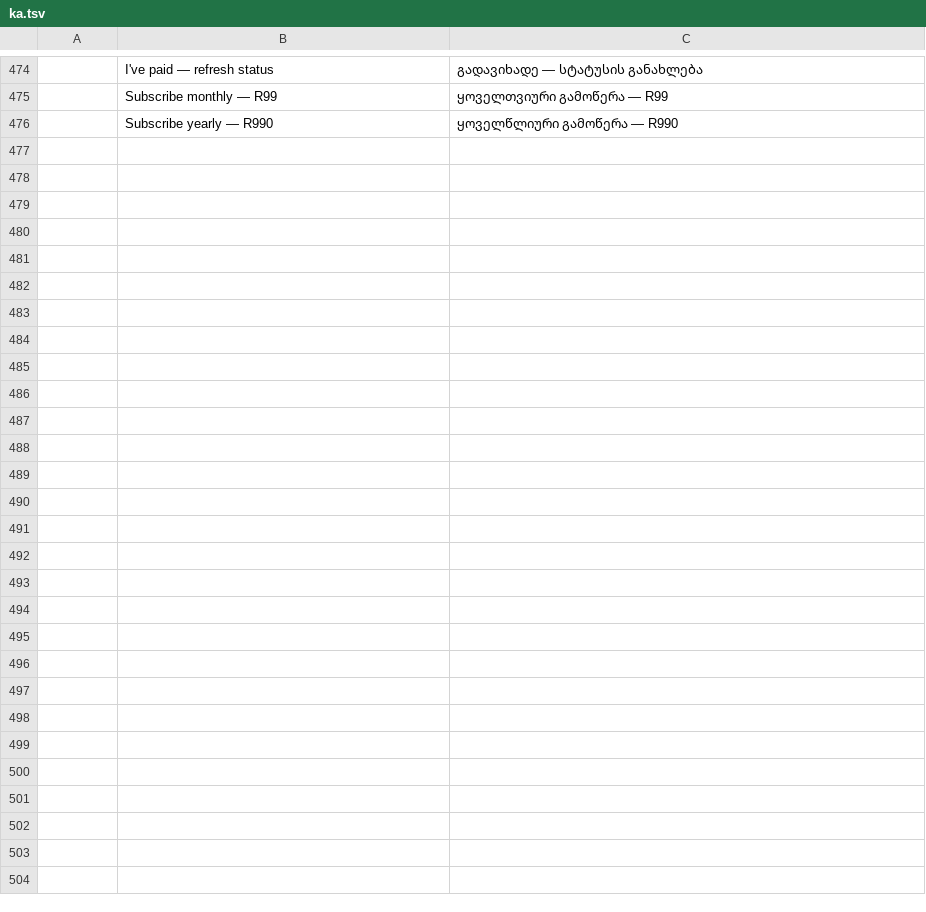
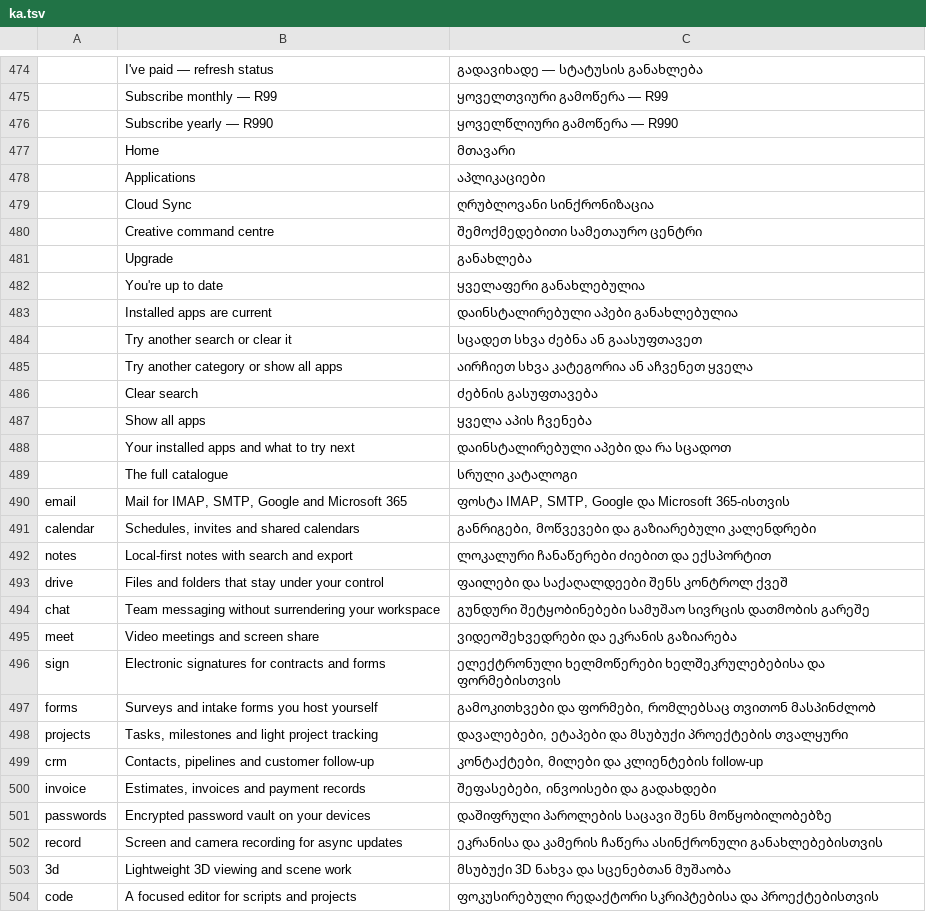
Before and after one commit to iCreativate/icreate-launcher, a TSV file: crates/ui-egui/src/i18n/ka.tsv, drawn as a sheet; only a part is shown, gaps mark what is left out; the diff names each change by its address in the sheet, - before the commit and + after, or states it on an @@ line.

```diff
--- a/crates/ui-egui/src/i18n/ka.tsv
+++ b/crates/ui-egui/src/i18n/ka.tsv
+row 477:  | Home | მთავარი
+row 478:  | Applications | აპლიკაციები
+row 479:  | Cloud Sync | ღრუბლოვანი სინქრონიზაცია
+row 480:  | Creative command centre | შემოქმედებითი სამეთაურო ცენტრი
+row 481:  | Upgrade | განახლება
+row 482:  | You're up to date | ყველაფერი განახლებულია
+row 483:  | Installed apps are current | დაინსტალირებული აპები განახლებულია
+row 484:  | Try another search or clear it | სცადეთ სხვა ძებნა ან გაასუფთავეთ
+row 485:  | Try another category or show all apps | აირჩიეთ სხვა კატეგორია ან აჩვენეთ ყველა
+row 486:  | Clear search | ძებნის გასუფთავება
+row 487:  | Show all apps | ყველა აპის ჩვენება
+row 488:  | Your installed apps and what to try next | დაინსტალირებული აპები და რა სცადოთ
+row 489:  | The full catalogue | სრული კატალოგი
+row 490: email | Mail for IMAP, SMTP, Google and Microsoft 365 | ფოსტა IMAP, SMTP, Google და Microsoft 365-ისთვის
+row 491: calendar | Schedules, invites and shared calendars | განრიგები, მოწვევები და გაზიარებული კალენდრები
+row 492: notes | Local-first notes with search and export | ლოკალური ჩანაწერები ძიებით და ექსპორტით
+row 493: drive | Files and folders that stay under your control | ფაილები და საქაღალდეები შენს კონტროლ ქვეშ
+row 494: chat | Team messaging without surrendering your workspace | გუნდური შეტყობინებები სამუშაო სივრცის დათმობის გარეშე
+row 495: meet | Video meetings and screen share | ვიდეოშეხვედრები და ეკრანის გაზიარება
+row 496: sign | Electronic signatures for contracts and forms | ელექტრონული ხელმოწერები ხელშეკრულებებისა და ფორმებისთვის
+row 497: forms | Surveys and intake forms you host yourself | გამოკითხვები და ფორმები, რომლებსაც თვითონ მასპინძლობ
+row 498: projects | Tasks, milestones and light project tracking | დავალებები, ეტაპები და მსუბუქი პროექტების თვალყური
+row 499: crm | Contacts, pipelines and customer follow-up | კონტაქტები, მილები და კლიენტების follow-up
+row 500: invoice | Estimates, invoices and payment records | შეფასებები, ინვოისები და გადახდები
+row 501: passwords | Encrypted password vault on your devices | დაშიფრული პაროლების საცავი შენს მოწყობილობებზე
+row 502: record | Screen and camera recording for async updates | ეკრანისა და კამერის ჩაწერა ასინქრონული განახლებებისთვის
+row 503: 3d | Lightweight 3D viewing and scene work | მსუბუქი 3D ნახვა და სცენებთან მუშაობა
+row 504: code | A focused editor for scripts and projects | ფოკუსირებული რედაქტორი სკრიპტებისა და პროექტებისთვის
```
Also changed, not shown: crates/ui-egui/src/i18n/fr.tsv, crates/ui-egui/src/i18n/hu.tsv, 38 other files.
